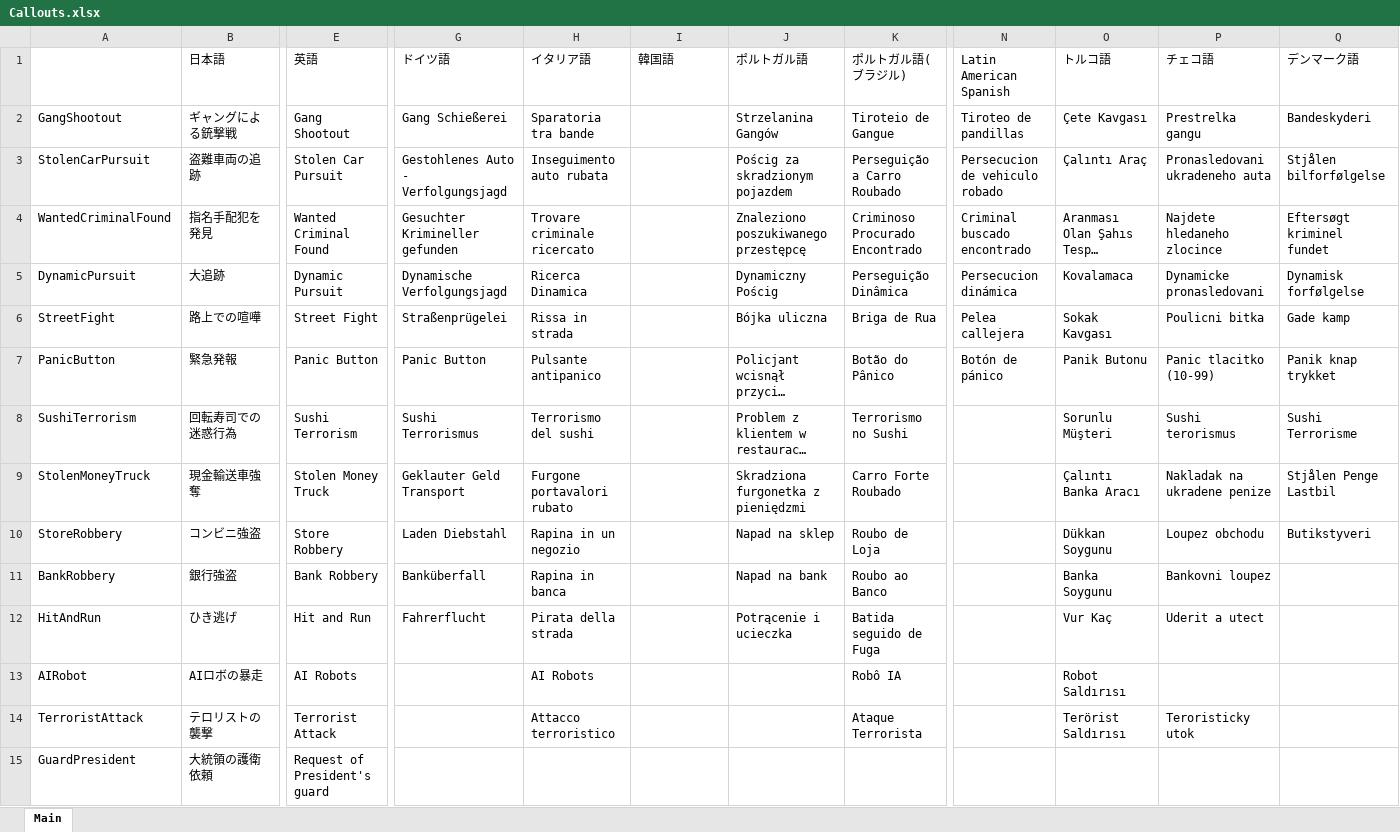
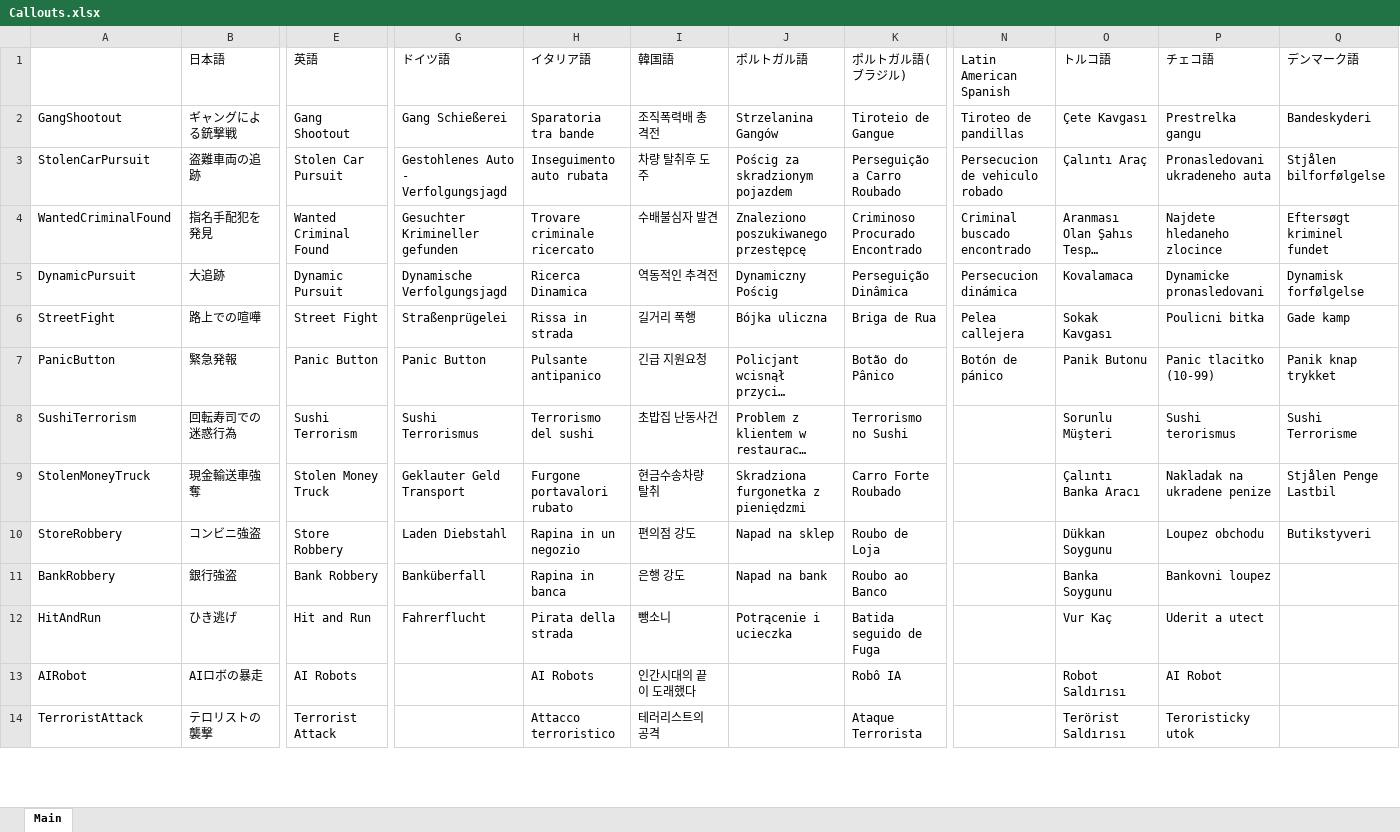
Before and after one commit to DekoKiyo/DekoKiyoPlugins, an Excel workbook: ja/Callouts.xlsx, sheet Main, drawn as a sheet; only a part is shown, gaps mark what is left out; long unchanged cells end in …; values as stored, in another font and other column widths than the file's, no borders; rows hold the shown columns only; the diff covers the shown part only; the diff names each change by its address in the sheet, - before the commit and + after, or states it on an @@ line.

Commit message:
Update: %original_file_name% File from Crowdin

```diff
--- a/ja/Callouts.xlsx (sheet Main)
+++ b/ja/Callouts.xlsx (sheet Main)
-I2 (韓国語): (empty)
+I2 (韓国語): 조직폭력배 총격전
-I3 (韓国語): (empty)
+I3 (韓国語): 차량 탈취후 도주
-I4 (韓国語): (empty)
+I4 (韓国語): 수배불심자 발견
-I5 (韓国語): (empty)
+I5 (韓国語): 역동적인 추격전
-I6 (韓国語): (empty)
+I6 (韓国語): 길거리 폭행
-I7 (韓国語): (empty)
+I7 (韓国語): 긴급 지원요청
-I8 (韓国語): (empty)
+I8 (韓国語): 초밥집 난동사건
-I9 (韓国語): (empty)
+I9 (韓国語): 현금수송차량 탈취
-I10 (韓国語): (empty)
+I10 (韓国語): 편의점 강도
-I11 (韓国語): (empty)
+I11 (韓国語): 은행 강도
-I12 (韓国語): (empty)
+I12 (韓国語): 뺑소니
-I13 (韓国語): (empty)
+I13 (韓国語): 인간시대의 끝이 도래했다
-P13 (チェコ語): (empty)
+P13 (チェコ語): AI Robot
-I14 (韓国語): (empty)
+I14 (韓国語): 테러리스트의 공격
-row 15: GuardPresident | 大統領の護衛依頼 | Request of President's guard
```
Also changed, not shown: 11 removed rows and 107 edited cells elsewhere in this sheet.
